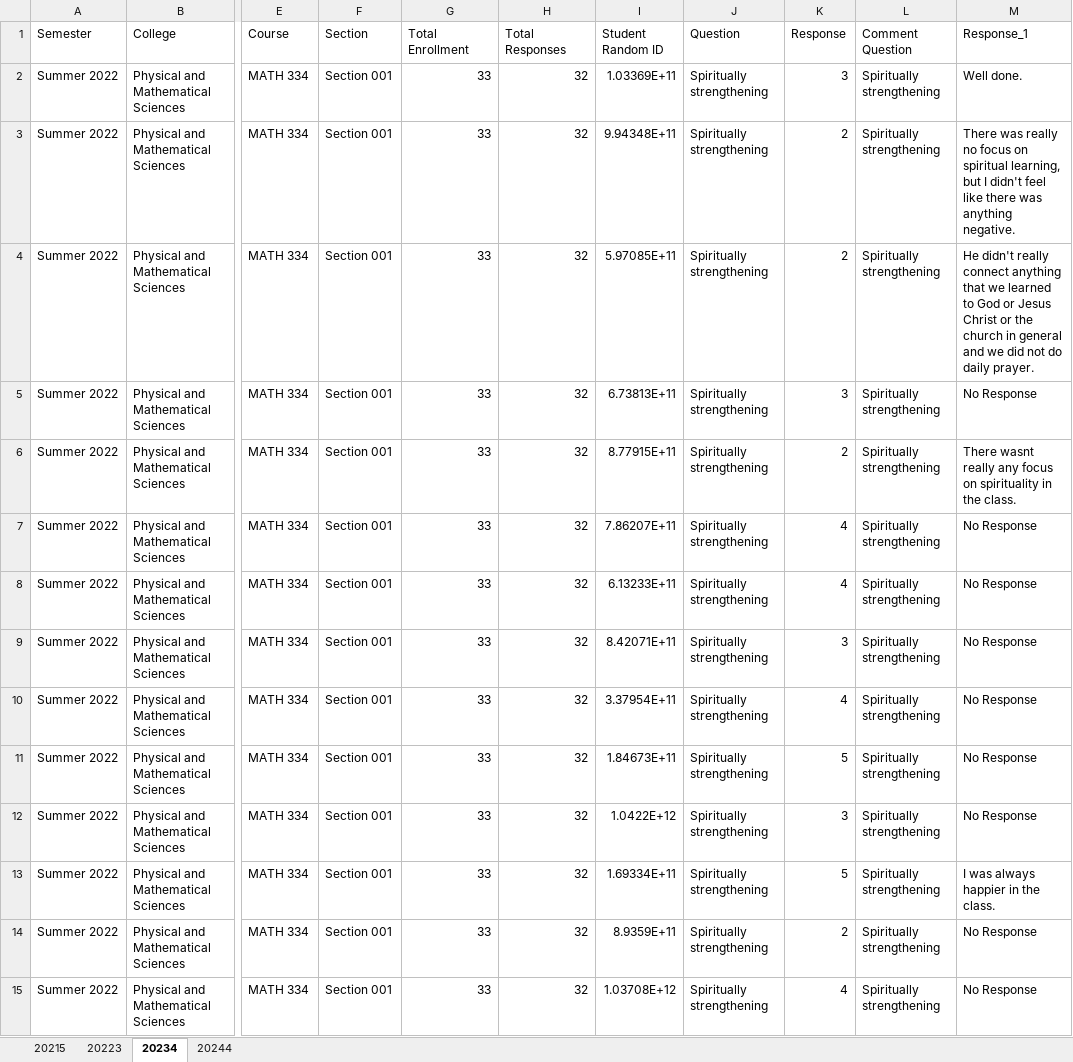
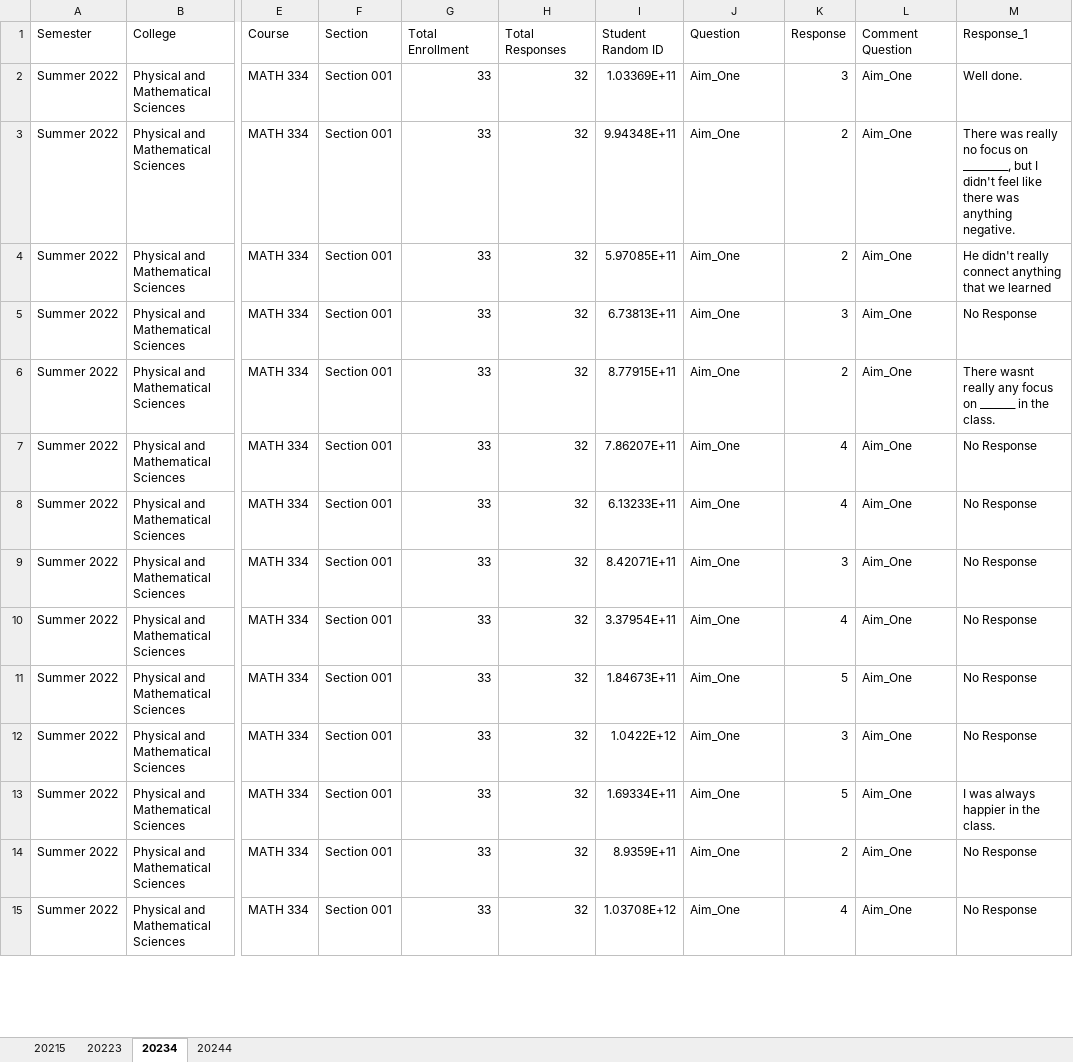
Before and after one commit to alexiacw11/StudentRatings, an Excel workbook: Aims&CommentsCMPS.xlsx, sheet 20234, drawn as a sheet; only a part is shown, gaps mark what is left out; values as stored, in another font and other column widths than the file's, no borders; table styles not drawn; the diff covers the shown part only; the diff names each change by its address in the sheet, - before the commit and + after, or states it on an @@ line.

```diff
--- a/Aims&CommentsCMPS.xlsx (sheet 20234)
+++ b/Aims&CommentsCMPS.xlsx (sheet 20234)
-J2:J15 (Question): Spiritually strengthening
+J2:J15 (Question): Aim_One
-L2:L15 (Comment Question): Spiritually strengthening
+L2:L15 (Comment Question): Aim_One
-M3 (Response_1): …focus on spiritual learning, but I…
+M3 (Response_1): …focus on _________, but I…
-M4 (Response_1): …we learned to God or Jesus Christ or the church in general and we did not do daily prayer.
+M4 (Response_1): …we learned
-M6 (Response_1): …focus on spirituality in the…
+M6 (Response_1): …focus on _______ in the…
```
Also changed, not shown: 488 edited cells elsewhere in this sheet, sheet 20244, sheet 20223.
